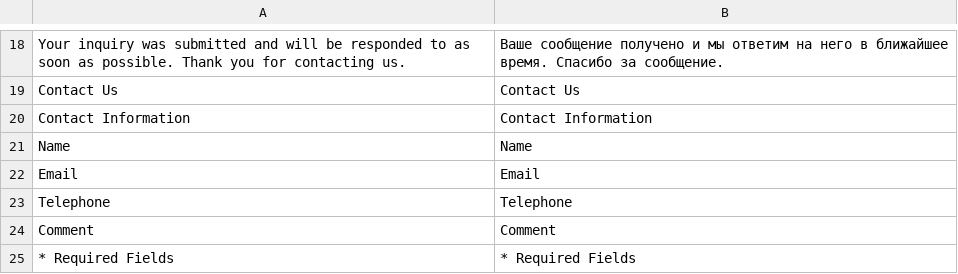
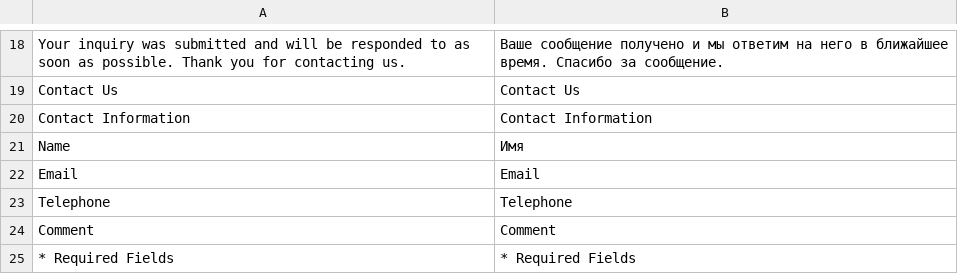
Before and after one commit to npush/company, a CSV file: app/locale/ru_RU/Mage_Contacts.csv, drawn as a sheet; only a part is shown, gaps mark what is left out.

```diff
--- a/app/locale/ru_RU/Mage_Contacts.csv
+++ b/app/locale/ru_RU/Mage_Contacts.csv
@@ -20,3 +20,3 @@
 "Contact Information","Contact Information"
-"Name","Name"
+"Name","Имя"
 "Email","Email"
```
Also changed, not shown: 6 other files.
